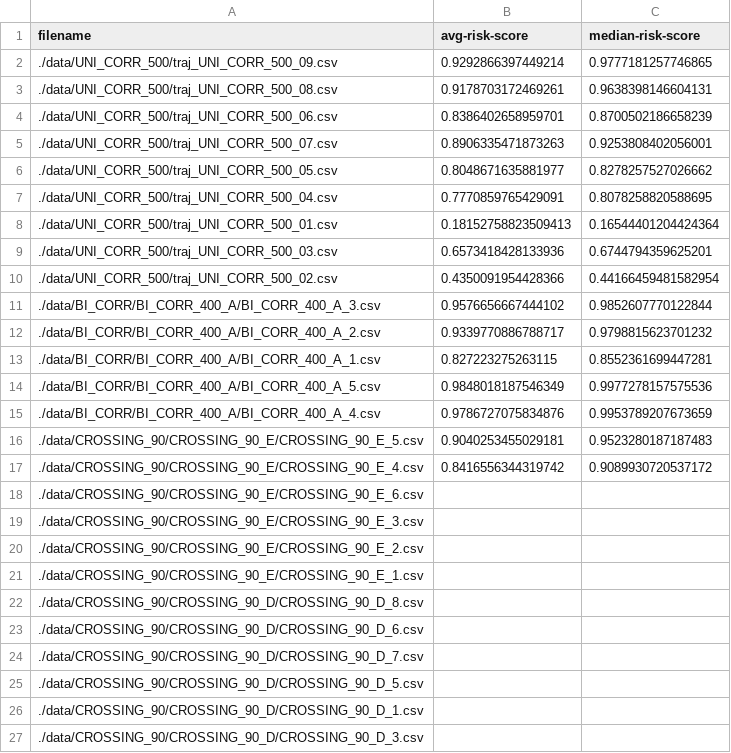
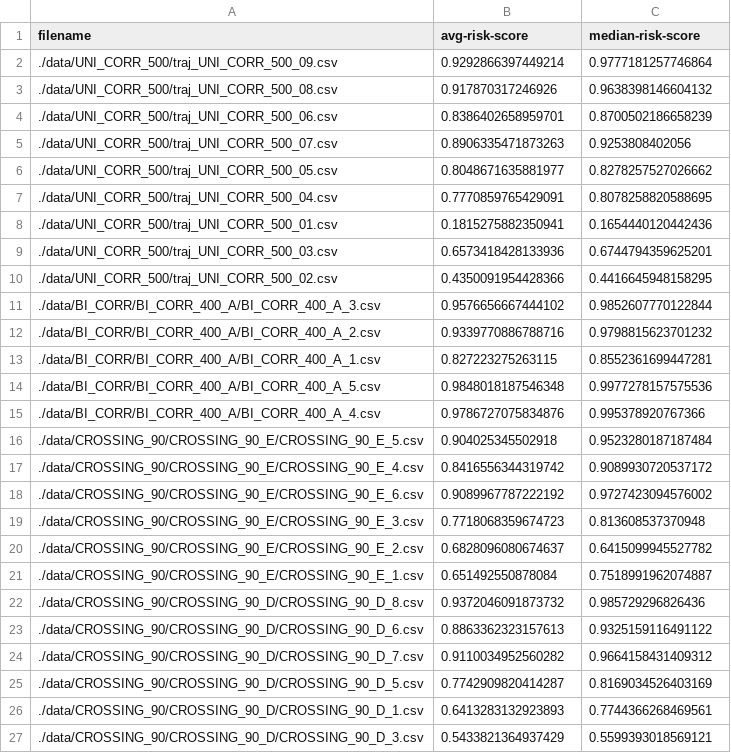
Before and after one commit to alecnelson22/Computational-Topology-Final-Project, a CSV file: data/dataset_list.csv, drawn as a sheet; only a part is shown; the diff covers the shown part only.

Commit message:
add more scores

```diff
--- a/data/dataset_list.csv
+++ b/data/dataset_list.csv
@@ -1,27 +1,27 @@
 filename,avg-risk-score,median-risk-score
-./data/UNI_CORR_500/traj_UNI_CORR_500_09.csv,0.9292866397449214,0.9777181257746865
-./data/UNI_CORR_500/traj_UNI_CORR_500_08.csv,0.9178703172469261,0.9638398146604131
+./data/UNI_CORR_500/traj_UNI_CORR_500_09.csv,0.9292866397449214,0.9777181257746864
+./data/UNI_CORR_500/traj_UNI_CORR_500_08.csv,0.917870317246926,0.9638398146604132
 ./data/UNI_CORR_500/traj_UNI_CORR_500_06.csv,0.8386402658959701,0.8700502186658239
-./data/UNI_CORR_500/traj_UNI_CORR_500_07.csv,0.8906335471873263,0.9253808402056001
+./data/UNI_CORR_500/traj_UNI_CORR_500_07.csv,0.8906335471873263,0.9253808402056
 ./data/UNI_CORR_500/traj_UNI_CORR_500_05.csv,0.8048671635881977,0.8278257527026662
 ./data/UNI_CORR_500/traj_UNI_CORR_500_04.csv,0.7770859765429091,0.8078258820588695
-./data/UNI_CORR_500/traj_UNI_CORR_500_01.csv,0.18152758823509413,0.16544401204424364
+./data/UNI_CORR_500/traj_UNI_CORR_500_01.csv,0.1815275882350941,0.1654440120442436
 ./data/UNI_CORR_500/traj_UNI_CORR_500_03.csv,0.6573418428133936,0.6744794359625201
-./data/UNI_CORR_500/traj_UNI_CORR_500_02.csv,0.4350091954428366,0.44166459481582954
+./data/UNI_CORR_500/traj_UNI_CORR_500_02.csv,0.4350091954428366,0.4416645948158295
 ./data/BI_CORR/BI_CORR_400_A/BI_CORR_400_A_3.csv,0.9576656667444102,0.9852607770122844
-./data/BI_CORR/BI_CORR_400_A/BI_CORR_400_A_2.csv,0.9339770886788717,0.9798815623701232
+./data/BI_CORR/BI_CORR_400_A/BI_CORR_400_A_2.csv,0.9339770886788716,0.9798815623701232
 ./data/BI_CORR/BI_CORR_400_A/BI_CORR_400_A_1.csv,0.827223275263115,0.8552361699447281
-./data/BI_CORR/BI_CORR_400_A/BI_CORR_400_A_5.csv,0.9848018187546349,0.9977278157575536
-./data/BI_CORR/BI_CORR_400_A/BI_CORR_400_A_4.csv,0.9786727075834876,0.9953789207673659
-./data/CROSSING_90/CROSSING_90_E/CROSSING_90_E_5.csv,0.9040253455029181,0.9523280187187483
+./data/BI_CORR/BI_CORR_400_A/BI_CORR_400_A_5.csv,0.9848018187546348,0.9977278157575536
+./data/BI_CORR/BI_CORR_400_A/BI_CORR_400_A_4.csv,0.9786727075834876,0.995378920767366
+./data/CROSSING_90/CROSSING_90_E/CROSSING_90_E_5.csv,0.904025345502918,0.9523280187187484
 ./data/CROSSING_90/CROSSING_90_E/CROSSING_90_E_4.csv,0.8416556344319742,0.9089930720537172
-./data/CROSSING_90/CROSSING_90_E/CROSSING_90_E_6.csv,,
-./data/CROSSING_90/CROSSING_90_E/CROSSING_90_E_3.csv,,
-./data/CROSSING_90/CROSSING_90_E/CROSSING_90_E_2.csv,,
-./data/CROSSING_90/CROSSING_90_E/CROSSING_90_E_1.csv,,
-./data/CROSSING_90/CROSSING_90_D/CROSSING_90_D_8.csv,,
-./data/CROSSING_90/CROSSING_90_D/CROSSING_90_D_6.csv,,
-./data/CROSSING_90/CROSSING_90_D/CROSSING_90_D_7.csv,,
-./data/CROSSING_90/CROSSING_90_D/CROSSING_90_D_5.csv,,
-./data/CROSSING_90/CROSSING_90_D/CROSSING_90_D_1.csv,,
-./data/CROSSING_90/CROSSING_90_D/CROSSING_90_D_3.csv,,
+./data/CROSSING_90/CROSSING_90_E/CROSSING_90_E_6.csv,0.9089967787222192,0.9727423094576002
+./data/CROSSING_90/CROSSING_90_E/CROSSING_90_E_3.csv,0.7718068359674723,0.813608537370948
+./data/CROSSING_90/CROSSING_90_E/CROSSING_90_E_2.csv,0.6828096080674637,0.6415099945527782
+./data/CROSSING_90/CROSSING_90_E/CROSSING_90_E_1.csv,0.651492550878084,0.7518991962074887
+./data/CROSSING_90/CROSSING_90_D/CROSSING_90_D_8.csv,0.9372046091873732,0.985729296826436
+./data/CROSSING_90/CROSSING_90_D/CROSSING_90_D_6.csv,0.8863362323157613,0.9325159116491122
+./data/CROSSING_90/CROSSING_90_D/CROSSING_90_D_7.csv,0.9110034952560282,0.9664158431409312
+./data/CROSSING_90/CROSSING_90_D/CROSSING_90_D_5.csv,0.7742909820414287,0.8169034526403169
+./data/CROSSING_90/CROSSING_90_D/CROSSING_90_D_1.csv,0.6413283132923893,0.7744366268469561
+./data/CROSSING_90/CROSSING_90_D/CROSSING_90_D_3.csv,0.5433821364937429,0.5599393018569121
```
Also changed, not shown: 2 edited cells elsewhere in this file, 1 other file.
